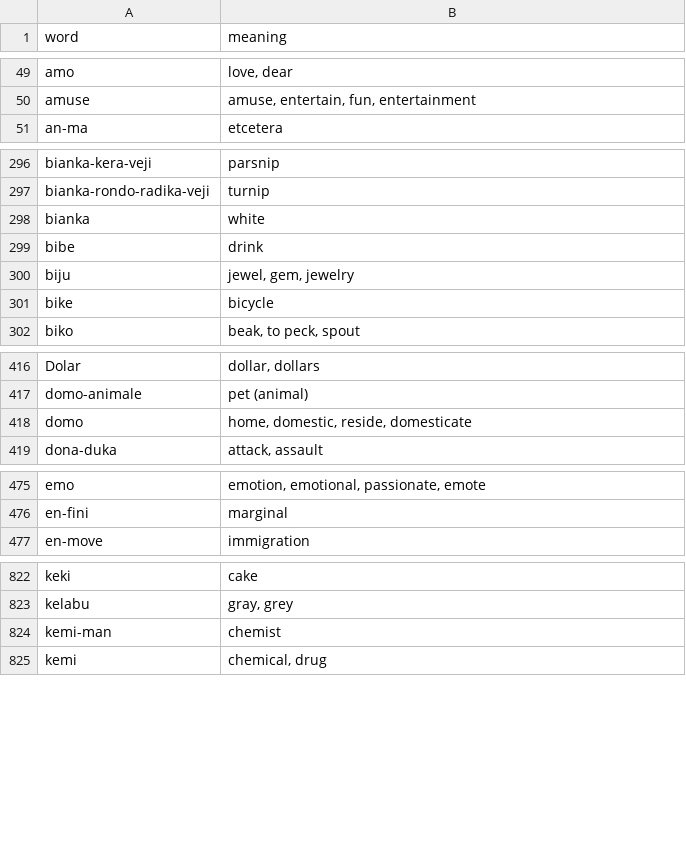
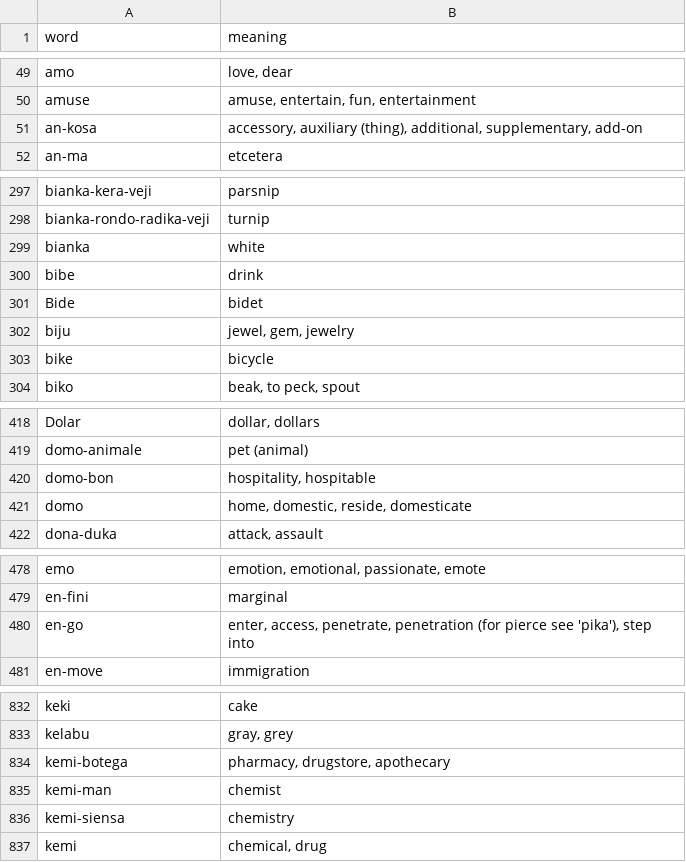
Before and after one commit to jProgr/buku-name, a CSV file: src/data/mini_dictionary.csv, drawn as a sheet; only a part is shown, gaps mark what is left out; the diff covers the shown part only; the diff names each change by its address in the sheet, - before the commit and + after, or states it on an @@ line.

Commit message:
Update dictionary

```diff
--- a/src/data/mini_dictionary.csv
+++ b/src/data/mini_dictionary.csv
+row 51: an-kosa | accessory, auxiliary (thing), additional, supplementary, add-on
+row 301: Bide | bidet
+row 420: domo-bon | hospitality, hospitable
+row 480: en-go | enter, access, penetrate, penetration (for pierce see 'pika'), step into
+row 834: kemi-botega | pharmacy, drugstore, apothecary
+row 836: kemi-siensa | chemistry
```
Also changed, not shown: 12 added rows and 7 edited cells elsewhere in this file, 2 other files.
